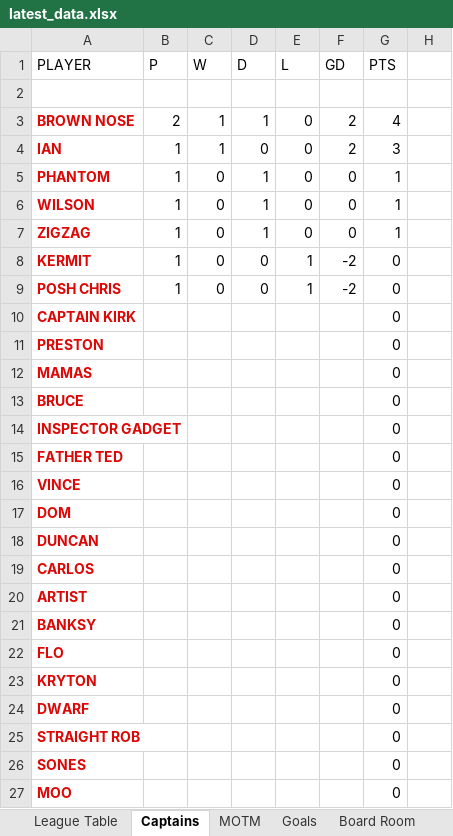
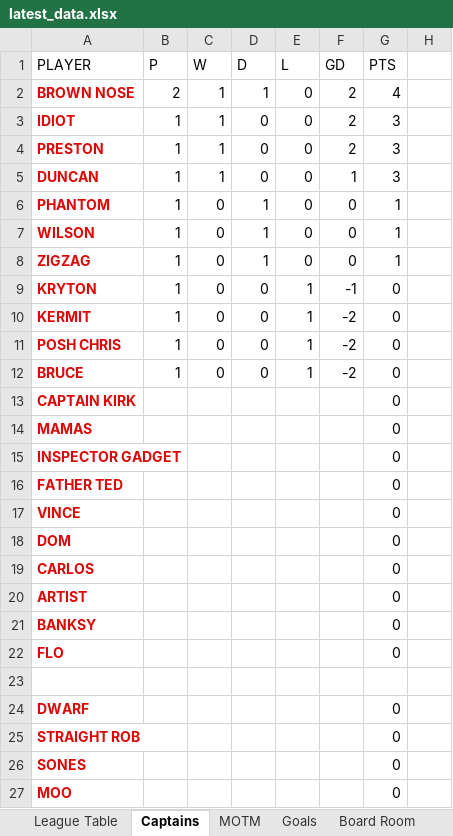
Before and after one commit to stateside2/marlow-dukes, an Excel workbook: data/latest_data.xlsx, sheet Captains, drawn as a sheet; only a part is shown; values as stored, in another font and other column widths than the file's, no borders; charts and pictures not drawn; removed rows and columns are numbered as before the commit, all else as after; the diff names each change by its address in the sheet, - before the commit and + after, or states it on an @@ line.

```diff
--- a/data/latest_data.xlsx (sheet Captains)
+++ b/data/latest_data.xlsx (sheet Captains)
-row 2: (empty)
-A3 (PLAYER): IAN
+A3 (PLAYER): IDIOT
+row 4: PRESTON | 1 | 1 | 0 | 0 | 2 | 3
+row 5: DUNCAN | 1 | 1 | 0 | 0 | 1 | 3
+row 9: KRYTON | 1 | 0 | 0 | 1 | -1 | 0
+row 12: BRUCE | 1 | 0 | 0 | 1 | -2 | 0
-row 11: PRESTON |  |  |  |  |  | 0
-row 13: BRUCE |  |  |  |  |  | 0
-row 18: DUNCAN |  |  |  |  |  | 0
-row 23: KRYTON |  |  |  |  |  | 0
+row 23: (empty)
```
Also changed, not shown: sheet League Table, sheet Goals, sheet Board Room, sheet MOTM, formulas that keep their value, hidden cells, data/latest_data_prev.xlsx, 5 other files.
